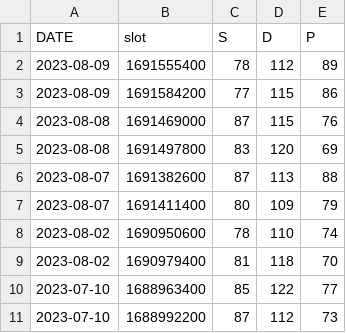
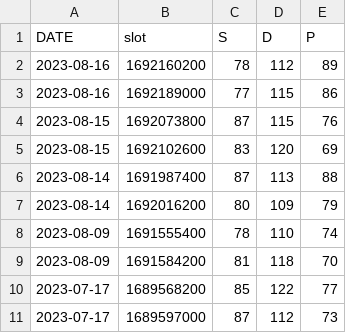
Before and after one commit to yashrana-titan/API-automation-framework, a CSV file: src/main/resources/generatedCSVData/health/bpData.csv, drawn as a sheet.

```diff
--- a/src/main/resources/generatedCSVData/health/bpData.csv
+++ b/src/main/resources/generatedCSVData/health/bpData.csv
@@ -1,11 +1,11 @@
 DATE,slot,S,D,P
-2023-08-09,1691555400,78,112,89
-2023-08-09,1691584200,77,115,86
-2023-08-08,1691469000,87,115,76
-2023-08-08,1691497800,83,120,69
-2023-08-07,1691382600,87,113,88
-2023-08-07,1691411400,80,109,79
-2023-08-02,1690950600,78,110,74
-2023-08-02,1690979400,81,118,70
-2023-07-10,1688963400,85,122,77
-2023-07-10,1688992200,87,112,73
+2023-08-16,1692160200,78,112,89
+2023-08-16,1692189000,77,115,86
+2023-08-15,1692073800,87,115,76
+2023-08-15,1692102600,83,120,69
+2023-08-14,1691987400,87,113,88
+2023-08-14,1692016200,80,109,79
+2023-08-09,1691555400,78,110,74
+2023-08-09,1691584200,81,118,70
+2023-07-17,1689568200,85,122,77
+2023-07-17,1689597000,87,112,73
```
Also changed, not shown: src/main/resources/generatedCSVData/health/hrData.csv, src/main/resources/generatedCSVData/health/hrvData.csv, 32 other files.
